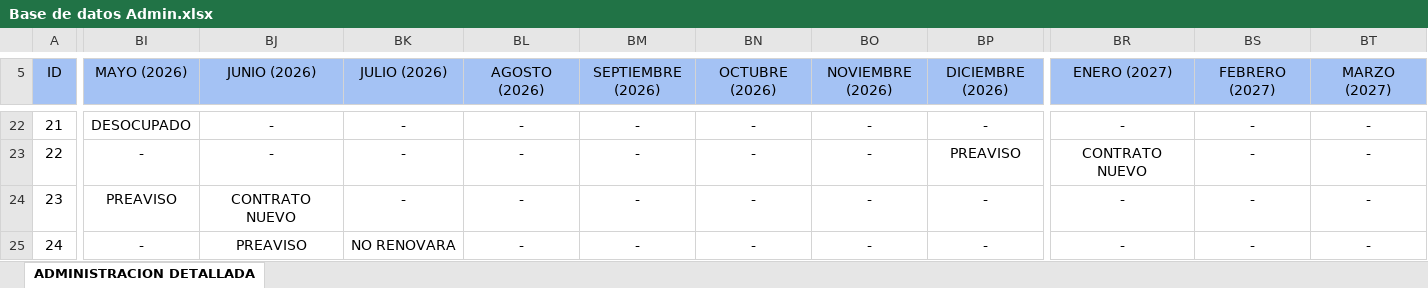
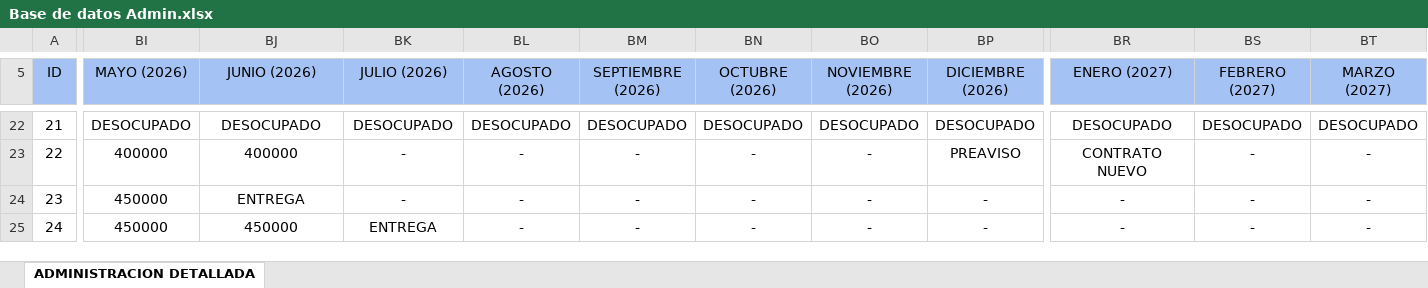
Before and after one commit to InmobiliariaICDE/Catalogo, an Excel workbook: Base de datos Admin.xlsx, sheet ADMINISTRACION DETALLADA, drawn as a sheet; only a part is shown, gaps mark what is left out; values as stored, in another font and other column widths than the file's, no borders; the diff covers the shown part only; the diff names each change by its address in the sheet, - before the commit and + after, or states it on an @@ line.

```diff
--- a/Base de datos Admin.xlsx (sheet ADMINISTRACION DETALLADA)
+++ b/Base de datos Admin.xlsx (sheet ADMINISTRACION DETALLADA)
-BJ22 (JUNIO (2026)): -
+BJ22 (JUNIO (2026)): DESOCUPADO
-BK22 (JULIO (2026)): -
+BK22 (JULIO (2026)): DESOCUPADO
-BL22 (AGOSTO (2026)): -
+BL22 (AGOSTO (2026)): DESOCUPADO
-BM22 (SEPTIEMBRE (2026)): -
+BM22 (SEPTIEMBRE (2026)): DESOCUPADO
-BN22 (OCTUBRE (2026)): -
+BN22 (OCTUBRE (2026)): DESOCUPADO
-BO22 (NOVIEMBRE (2026)): -
+BO22 (NOVIEMBRE (2026)): DESOCUPADO
-BP22 (DICIEMBRE (2026)): -
+BP22 (DICIEMBRE (2026)): DESOCUPADO
-BR22 (ENERO (2027)): -
+BR22 (ENERO (2027)): DESOCUPADO
-BS22 (FEBRERO (2027)): -
+BS22 (FEBRERO (2027)): DESOCUPADO
-BT22 (MARZO (2027)): -
+BT22 (MARZO (2027)): DESOCUPADO
-BI23 (MAYO (2026)): -
+BI23 (MAYO (2026)): 400000
-BJ23 (JUNIO (2026)): -
+BJ23 (JUNIO (2026)): 400000
-BI24 (MAYO (2026)): PREAVISO
+BI24 (MAYO (2026)): 450000
-BJ24 (JUNIO (2026)): CONTRATO NUEVO
+BJ24 (JUNIO (2026)): ENTREGA
-BI25 (MAYO (2026)): -
+BI25 (MAYO (2026)): 450000
-BJ25 (JUNIO (2026)): PREAVISO
+BJ25 (JUNIO (2026)): 450000
-BK25 (JULIO (2026)): NO RENOVARA
+BK25 (JULIO (2026)): ENTREGA
```
Also changed, not shown: 96 edited cells elsewhere in this sheet, 1 other file.
